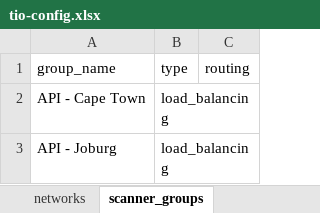
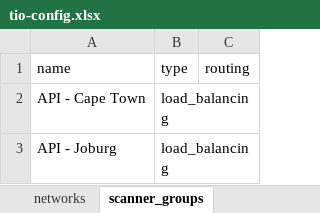
Before and after one commit to agroome/tio-worksheet-config, an Excel workbook: tio-config.xlsx, sheet scanner_groups, drawn as a sheet; values as stored, in another font and other column widths than the file's, no borders; the diff names each change by its address in the sheet, - before the commit and + after, or states it on an @@ line.

```diff
--- a/tio-config.xlsx (sheet scanner_groups)
+++ b/tio-config.xlsx (sheet scanner_groups)
-A1: group_name
+A1: name
```
Also changed, not shown: other sheet tabs.
